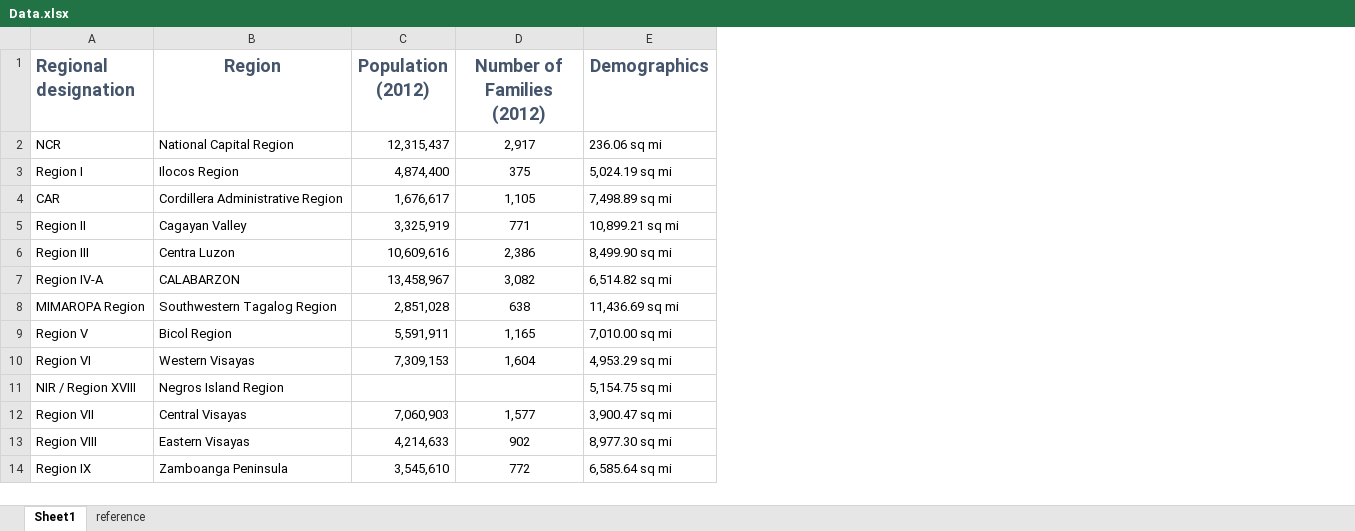
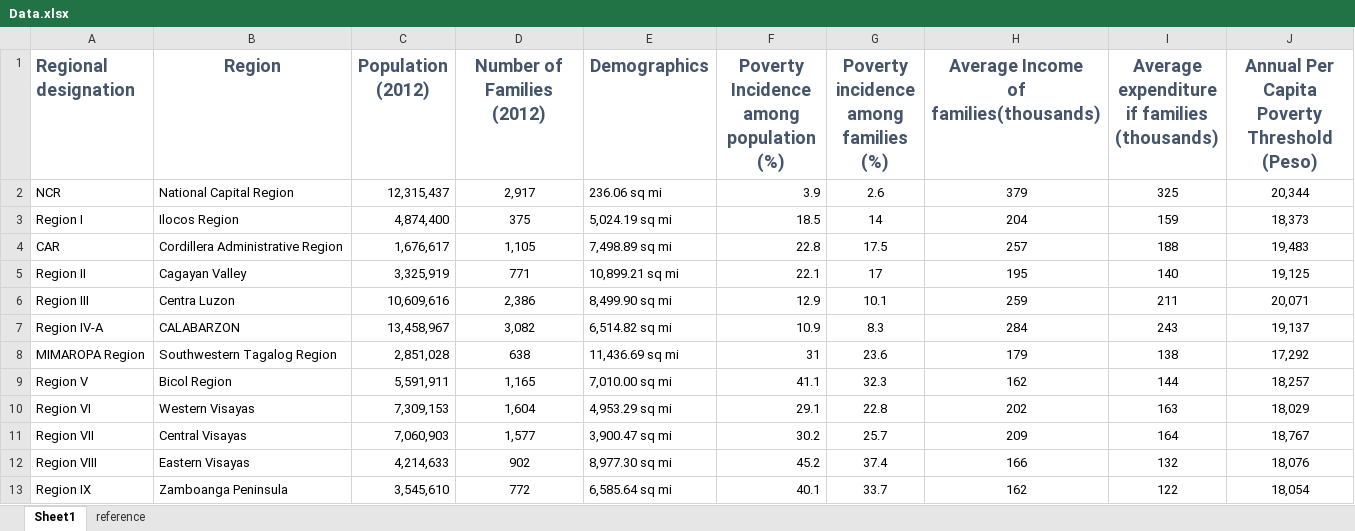
Before and after one commit to jcheramia7/IBMDESC-Poverty, an Excel workbook: Documentation/Data.xlsx, sheet Sheet1, drawn as a sheet; only a part is shown; values as stored, in another font and other column widths than the file's, no borders; removed rows and columns are numbered as before the commit, all else as after; ↵ is a line break in a cell; the diff names each change by its address in the sheet, - before the commit and + after, or states it on an @@ line.

Commit message:
updated Data.xlsx

```diff
--- a/Documentation/Data.xlsx (sheet Sheet1)
+++ b/Documentation/Data.xlsx (sheet Sheet1)
+column F, rows 1-13: Poverty Incidence ↵ among population (%) | 3.9 | 18.5 | 22.8 | 22.1 | 12.9 | 10.9 | 31 | 41.1 | 29.1 | 30.2 | 45.2 | 40.1
+column G, rows 1-13: Poverty incidence ↵ among families (%) | 2.6 | 14 | 17.5 | 17 | 10.1 | 8.3 | 23.6 | 32.3 | 22.8 | 25.7 | 37.4 | 33.7
+column H, rows 1-13: Average Income ↵ of families(thousands) | 379 | 204 | 257 | 195 | 259 | 284 | 179 | 162 | 202 | 209 | 166 | 162
+column I, rows 1-13: Average expenditure ↵ if families (thousands) | 325 | 159 | 188 | 140 | 211 | 243 | 138 | 144 | 163 | 164 | 132 | 122
+column J, rows 1-13: Annual Per Capita Poverty ↵ Threshold (Peso) | 20,344 | 18,373 | 19,483 | 19,125 | 20,071 | 19,137 | 17,292 | 18,257 | 18,029 | 18,767 | 18,076 | 18,054
-row 11: NIR / Region XVIII | Negros Island Region |  |  | 5,154.75 sq mi
```
Also changed, not shown: sheet reference, 6 other files.
